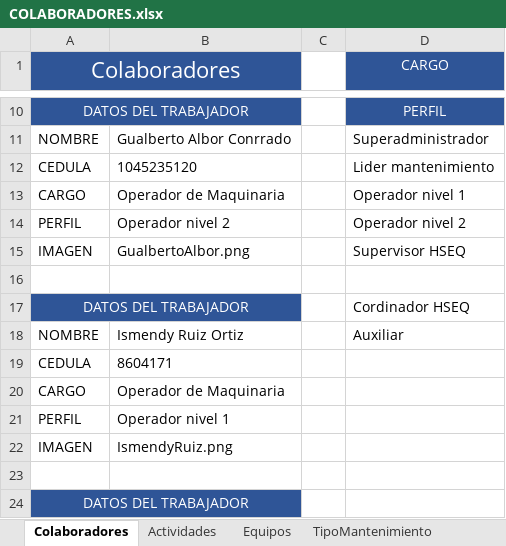
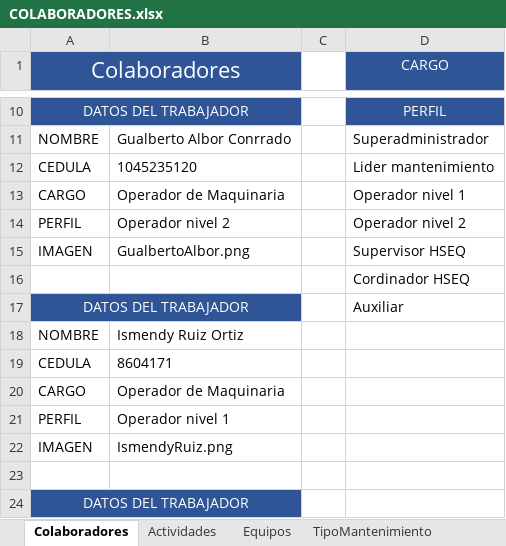
Before and after one commit to ElkynSG/WorkControl, an Excel workbook: COLABORADORES.xlsx, sheet Colaboradores, drawn as a sheet; only a part is shown, gaps mark what is left out; values as stored, in another font and other column widths than the file's, no borders; the diff names each change by its address in the sheet, - before the commit and + after, or states it on an @@ line.

```diff
--- a/COLABORADORES.xlsx (sheet Colaboradores)
+++ b/COLABORADORES.xlsx (sheet Colaboradores)
-D16 (CARGO): (empty)
+D16 (CARGO): Cordinador HSEQ
-D17 (CARGO): Cordinador HSEQ
+D17 (CARGO): Auxiliar
-D18 (CARGO): Auxiliar
+D18 (CARGO): (empty)
```
Also changed, not shown: sheet Operadores y supervisores, other sheet tabs, templates/template_correc_carga.xlsx, templates/template_correc_excava.xlsx, 48 other files.
